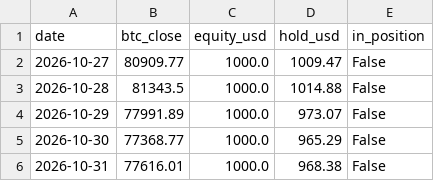
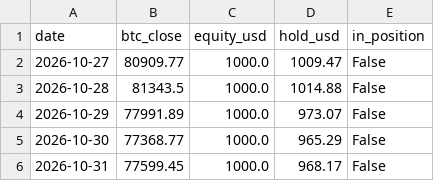
Before and after one commit to kuhyungi13/AI-Coin, a CSV file: paper/daily/balance.csv, drawn as a sheet.

```diff
--- a/paper/daily/balance.csv
+++ b/paper/daily/balance.csv
@@ -5,2 +5,2 @@ date,btc_close,equity_usd,hold_usd,in_position
 2026-10-30,77368.77,1000.0,965.29,False
-2026-10-31,77616.01,1000.0,968.38,False
+2026-10-31,77599.45,1000.0,968.17,False
```
Also changed, not shown: paper/4h/balance.csv, 2 other files.
